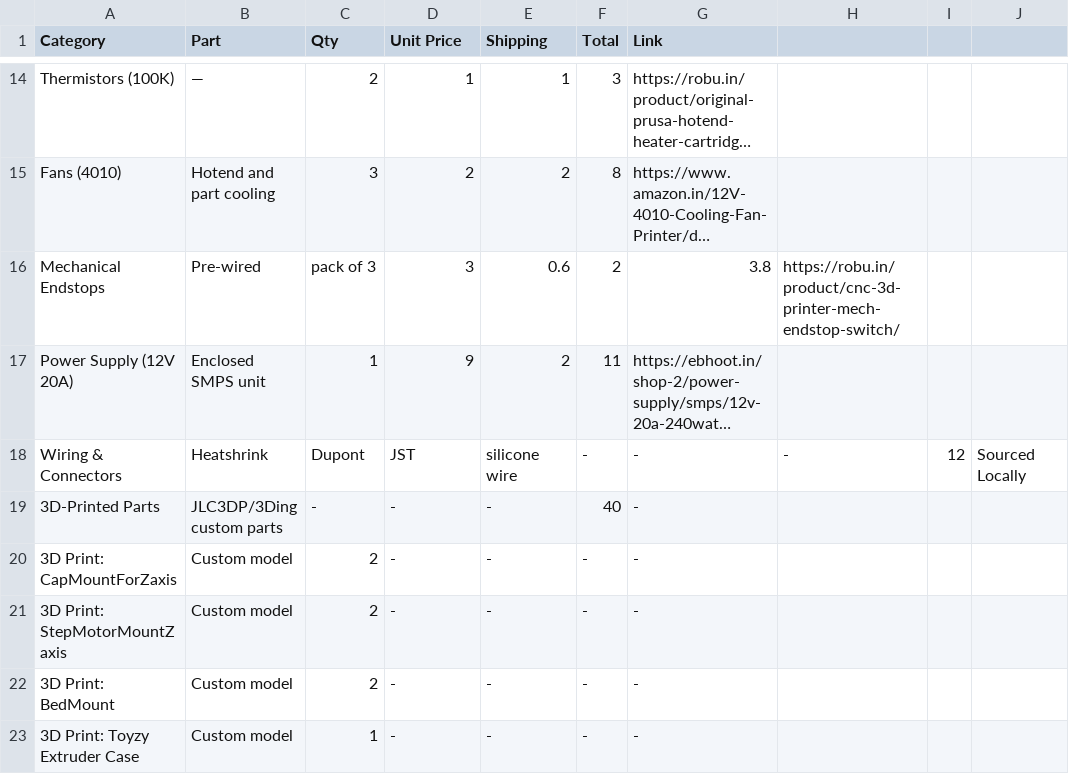
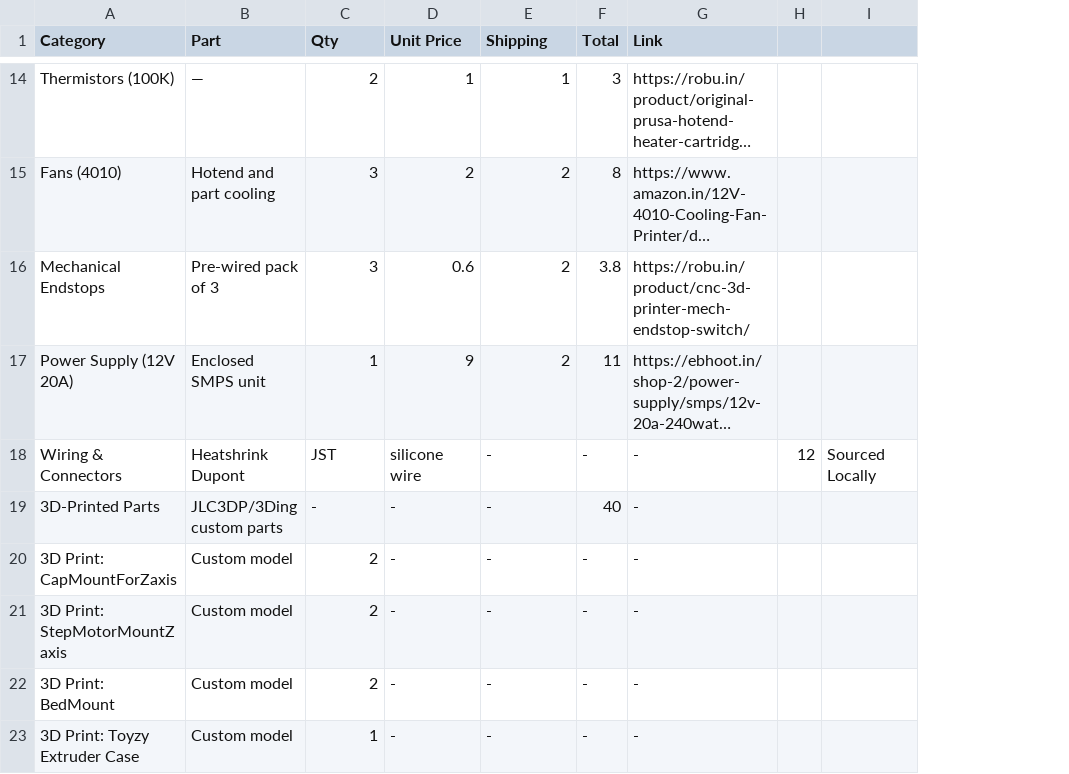
Before and after one commit to Armaan240/TOYZY1, a CSV file: BillOfMaterials.csv, drawn as a sheet; only a part is shown, gaps mark what is left out; long unchanged cells end in …; the diff covers the shown part only; the diff names each change by its address in the sheet, - before the commit and + after, or states it on an @@ line.

```diff
--- a/BillOfMaterials.csv
+++ b/BillOfMaterials.csv
-column H, rows 16-18: https://robu.in/product/cnc-3d-printer-mech-endstop-switch/ |  | -
-B16 (Part): Pre-wired
+B16 (Part): Pre-wired pack of 3
-C16 (Qty): pack of 3
+C16 (Qty): 3
-D16 (Unit Price): 3
+D16 (Unit Price): 0.6
-E16 (Shipping): 0.6
+E16 (Shipping): 2
-F16 (Total): 2
+F16 (Total): 3.8
-G16 (Link): 3.8
+G16 (Link): https://robu.in/product/cnc-3d-printer-mech-endstop-switch/
-B18 (Part): Heatshrink
+B18 (Part): Heatshrink Dupont
-C18 (Qty): Dupont
+C18 (Qty): JST
-D18 (Unit Price): JST
+D18 (Unit Price): silicone wire
-E18 (Shipping): silicone wire
+E18 (Shipping): -
```
Also changed, not shown: 30 edited cells elsewhere in this file.
